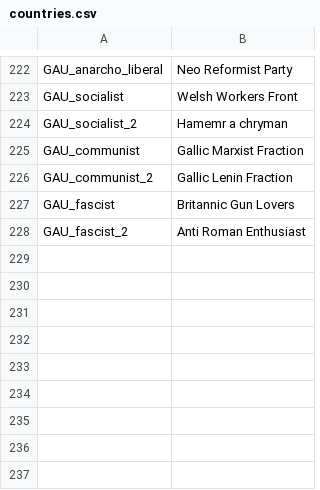
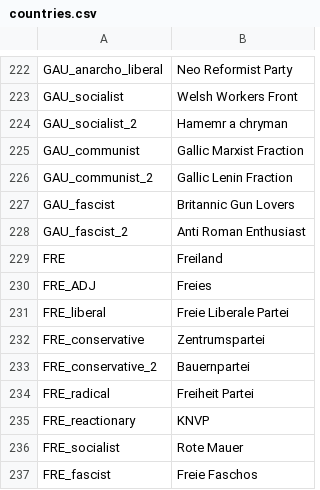
Before and after one commit to JakobRinke/Mod-of-Chaos, a CSV file: MOC/localisation/countries.csv, drawn as a sheet; only a part is shown, gaps mark what is left out.

Commit message:
add Freiland; bug fix germany, mexico
adding localisation

```diff
--- a/MOC/localisation/countries.csv
+++ b/MOC/localisation/countries.csv
@@ -228 +228,10 @@ GAU_fascist;Britannic Gun Lovers;;;;;;;;;;;;;
 GAU_fascist_2;Anti Roman Enthusiast;;;;;;;;;;;;;
+FRE;Freiland;;;;;;;;;;;;;
+FRE_ADJ;Freies;;;;;;;;;;;;;
+FRE_liberal;Freie Liberale Partei;;;;;;;;;;;;;
+FRE_conservative;Zentrumspartei;;;;;;;;;;;;;
+FRE_conservative_2;Bauernpartei;;;;;;;;;;;;;
+FRE_radical;Freiheit Partei;;;;;;;;;;;;;
+FRE_reactionary;KNVP;;;;;;;;;;;;;
+FRE_socialist;Rote Mauer;;;;;;;;;;;;;
+FRE_fascist;Freie Faschos;;;;;;;;;;;;;
```
Also changed, not shown: MOC/localisation/decissions.csv, 10 other files.
